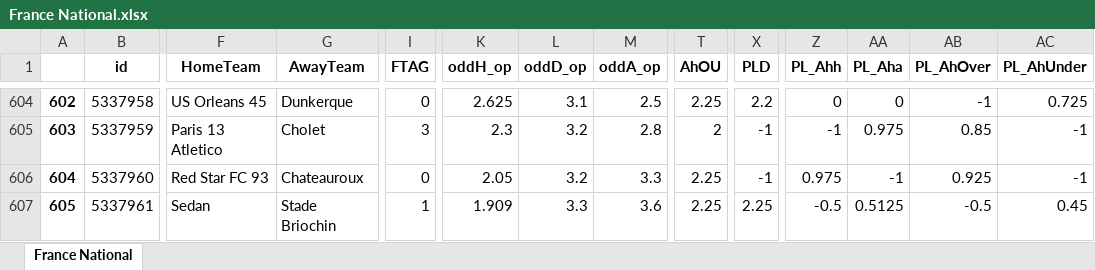
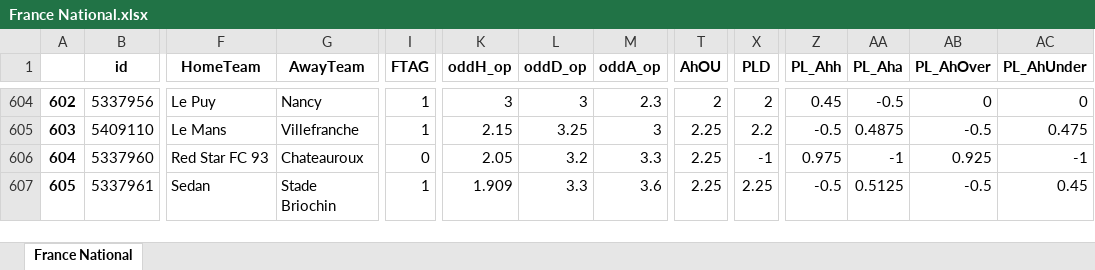
Before and after one commit to pedrogxbet/footdata, an Excel workbook: France National/France National.xlsx, sheet France National, drawn as a sheet; only a part is shown, gaps mark what is left out; values as stored, in another font and other column widths than the file's, no borders; the diff covers the shown part only; the diff names each change by its address in the sheet, - before the commit and + after, or states it on an @@ line.

```diff
--- a/France National/France National.xlsx (sheet France National)
+++ b/France National/France National.xlsx (sheet France National)
-B604 (id): 5337958
+B604 (id): 5337956
-F604 (HomeTeam): US Orleans 45
+F604 (HomeTeam): Le Puy
-G604 (AwayTeam): Dunkerque
+G604 (AwayTeam): Nancy
-I604 (FTAG): 0
+I604 (FTAG): 1
-K604 (oddH_op): 2.625
+K604 (oddH_op): 3
-L604 (oddD_op): 3.1
+L604 (oddD_op): 3
-M604 (oddA_op): 2.5
+M604 (oddA_op): 2.3
-T604 (AhOU): 2.25
+T604 (AhOU): 2
-X604 (PLD): 2.2
+X604 (PLD): 2
-Z604 (PL_Ahh): 0
+Z604 (PL_Ahh): 0.45
-AA604 (PL_Aha): 0
+AA604 (PL_Aha): -0.5
-AB604 (PL_AhOver): -1
+AB604 (PL_AhOver): 0
-AC604 (PL_AhUnder): 0.725
+AC604 (PL_AhUnder): 0
-B605 (id): 5337959
+B605 (id): 5409110
-F605 (HomeTeam): Paris 13 Atletico
+F605 (HomeTeam): Le Mans
-G605 (AwayTeam): Cholet
+G605 (AwayTeam): Villefranche
-I605 (FTAG): 3
+I605 (FTAG): 1
-K605 (oddH_op): 2.3
+K605 (oddH_op): 2.15
-L605 (oddD_op): 3.2
+L605 (oddD_op): 3.25
-M605 (oddA_op): 2.8
+M605 (oddA_op): 3
-T605 (AhOU): 2
+T605 (AhOU): 2.25
-X605 (PLD): -1
+X605 (PLD): 2.2
-Z605 (PL_Ahh): -1
+Z605 (PL_Ahh): -0.5
-AA605 (PL_Aha): 0.975
+AA605 (PL_Aha): 0.4875
-AB605 (PL_AhOver): 0.85
+AB605 (PL_AhOver): -0.5
-AC605 (PL_AhUnder): -1
+AC605 (PL_AhUnder): 0.475
```
Also changed, not shown: 15 added rows, 15 removed rows and 640 edited cells elsewhere in this sheet, France Ligue 2/France Ligue 2.xlsx, Germany Bundesliga II/Germany Bundesliga II.xlsx, 39 other files.
